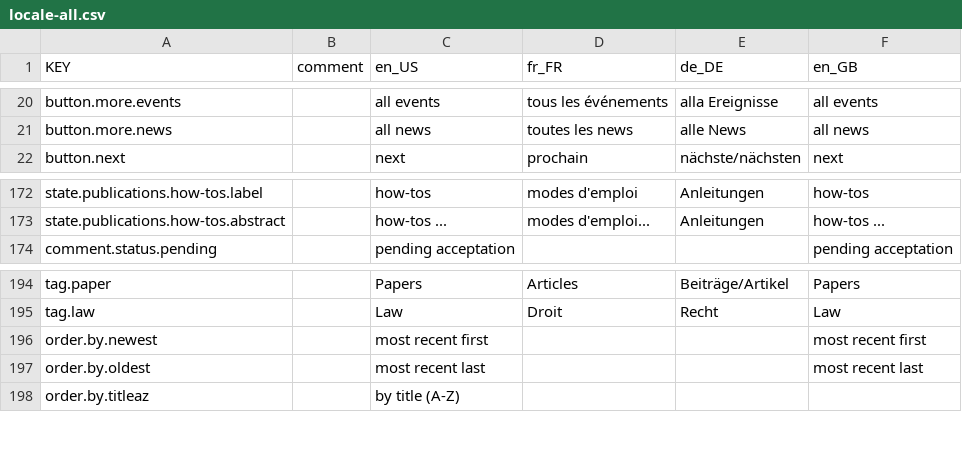
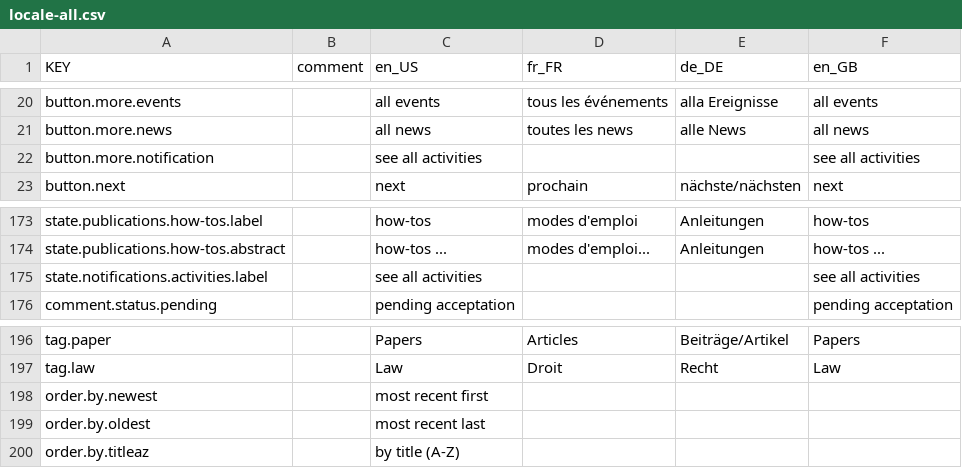
Before and after one commit to resume-unilu/RESuME, a CSV file: src/locale/locale-all.csv, drawn as a sheet; only a part is shown, gaps mark what is left out.

Commit message:
add notification activities UI (see all activities)
fix bogus 403 for PulseCtrl

```diff
--- a/src/locale/locale-all.csv
+++ b/src/locale/locale-all.csv
@@ -21,2 +21,3 @@ button.more.events,,all events,tous les événements,alla Ereignisse,all events
 button.more.news,,all news,toutes les news,alle News,all news
+button.more.notification,,see all activities,,,see all activities
 button.next,,next,prochain,nächste/nächsten,next
@@ -173,2 +174,3 @@ state.publications.how-tos.label,,how-tos,modes d'emploi,Anleitungen,how-tos
 state.publications.how-tos.abstract,,how-tos ...,modes d'emploi...,Anleitungen,how-tos ...
+state.notifications.activities.label,,see all activities,,,see all activities
 comment.status.pending,,pending acceptation,,,pending acceptation
@@ -195,4 +197,4 @@ tag.paper,,Papers,Articles,Beiträge/Artikel,Papers
 tag.law,,Law,Droit,Recht,Law
-order.by.newest,,most recent first,,,most recent first
-order.by.oldest,,most recent last,,,most recent last
+order.by.newest,,most recent first,,,
+order.by.oldest,,most recent last,,,
 order.by.titleaz,,by title (A-Z),,,
```
Also changed, not shown: 12 other files.
